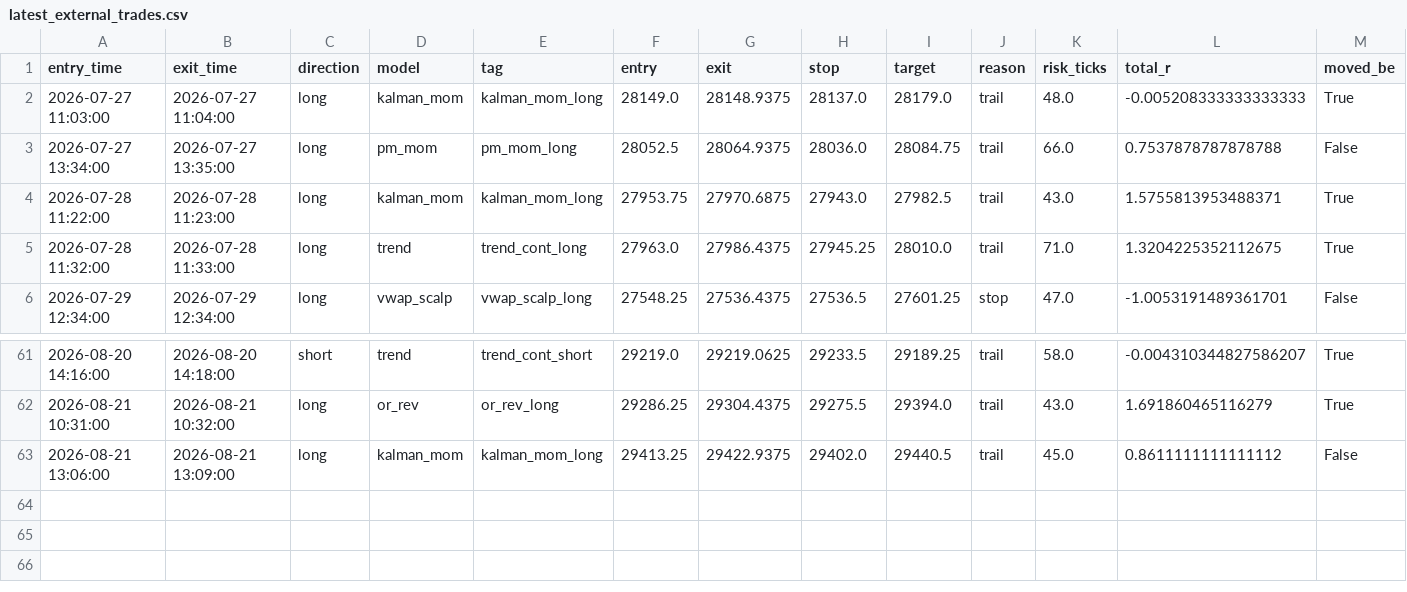
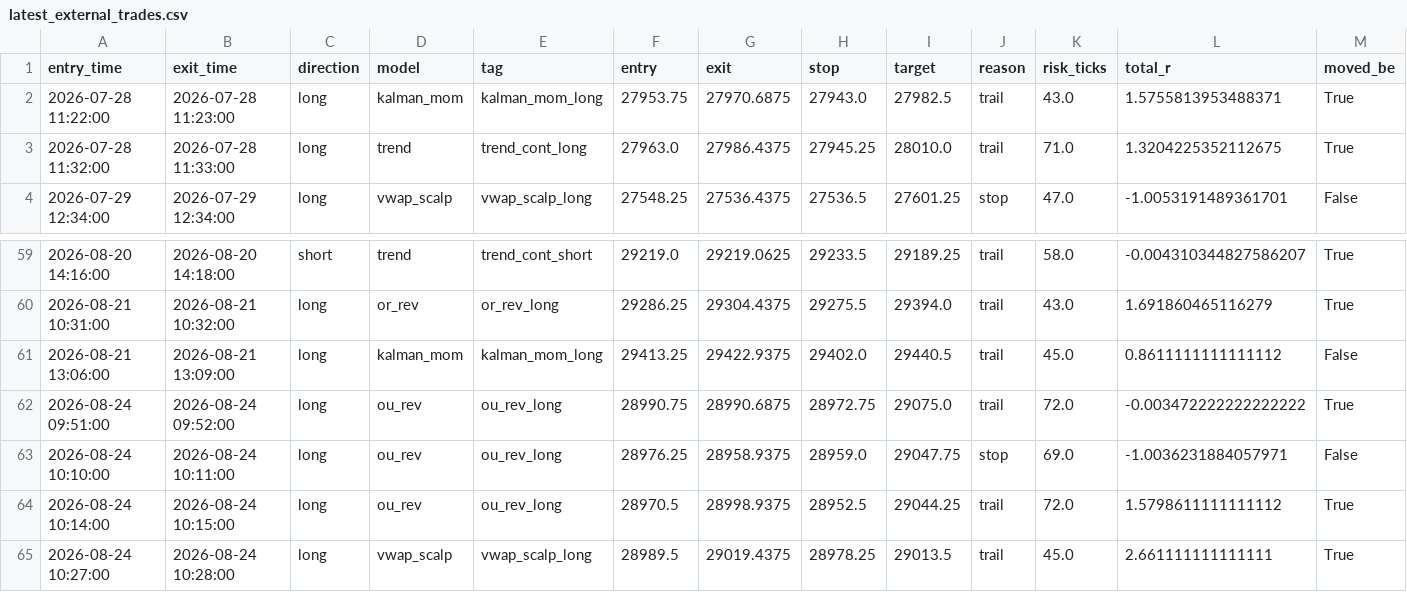
Before and after one commit to iagency971/twilio-voice-gateway, a CSV file: mnq-forward-shadow/results/latest_external_trades.csv, drawn as a sheet; only a part is shown, gaps mark what is left out; removed rows and columns are numbered as before the commit, all else as after; rows hold the shown columns only; the diff names each change by its address in the sheet, - before the commit and + after, or states it on an @@ line.

```diff
--- a/mnq-forward-shadow/results/latest_external_trades.csv
+++ b/mnq-forward-shadow/results/latest_external_trades.csv
-row 2: 2026-07-27 11:03:00 | 2026-07-27 11:04:00 | long | kalman_mom | kalman_mom_long | 28149.0 | 28148.9375 | 28137.0 | 28179.0 | trail | 48.0 | -0.005208333333333333 | True
-row 3: 2026-07-27 13:34:00 | 2026-07-27 13:35:00 | long | pm_mom | pm_mom_long | 28052.5 | 28064.9375 | 28036.0 | 28084.75 | trail | 66.0 | 0.7537878787878788 | False
+row 62: 2026-08-24 09:51:00 | 2026-08-24 09:52:00 | long | ou_rev | ou_rev_long | 28990.75 | 28990.6875 | 28972.75 | 29075.0 | trail | 72.0 | -0.003472222222222222 | True
+row 63: 2026-08-24 10:10:00 | 2026-08-24 10:11:00 | long | ou_rev | ou_rev_long | 28976.25 | 28958.9375 | 28959.0 | 29047.75 | stop | 69.0 | -1.0036231884057971 | False
+row 64: 2026-08-24 10:14:00 | 2026-08-24 10:15:00 | long | ou_rev | ou_rev_long | 28970.5 | 28998.9375 | 28952.5 | 29044.25 | trail | 72.0 | 1.5798611111111112 | True
+row 65: 2026-08-24 10:27:00 | 2026-08-24 10:28:00 | long | vwap_scalp | vwap_scalp_long | 28989.5 | 29019.4375 | 28978.25 | 29013.5 | trail | 45.0 | 2.661111111111111 | True
```
Also changed, not shown: 4 other files.
